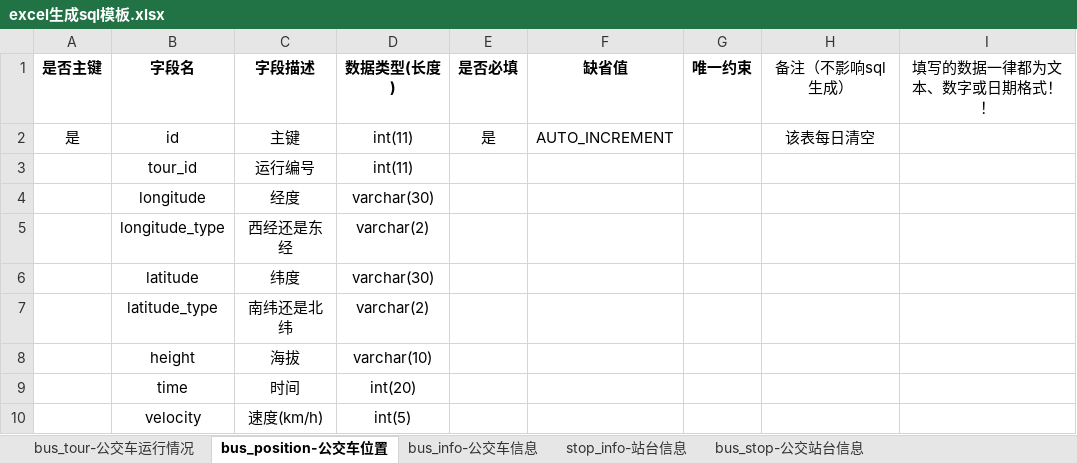
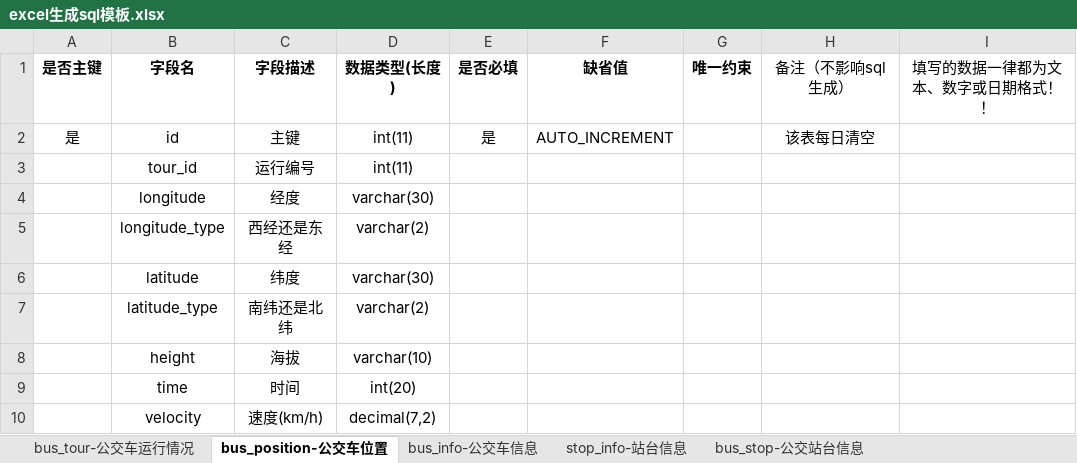
Before and after one commit to fangzipei/bus-gps, an Excel workbook: backend/src/main/resources/excel.model/excel生成sql模板.xlsx, sheet bus_position-公交车位置, drawn as a sheet; values as stored, in another font and other column widths than the file's, no borders; conditional formats not drawn; the diff names each change by its address in the sheet, - before the commit and + after, or states it on an @@ line.

```diff
--- a/backend/src/main/resources/excel.model/excel生成sql模板.xlsx (sheet bus_position-公交车位置)
+++ b/backend/src/main/resources/excel.model/excel生成sql模板.xlsx (sheet bus_position-公交车位置)
-D10 (数据类型(长度)): int(5)
+D10 (数据类型(长度)): decimal(7,2)
```
Also changed, not shown: 12 other files.
